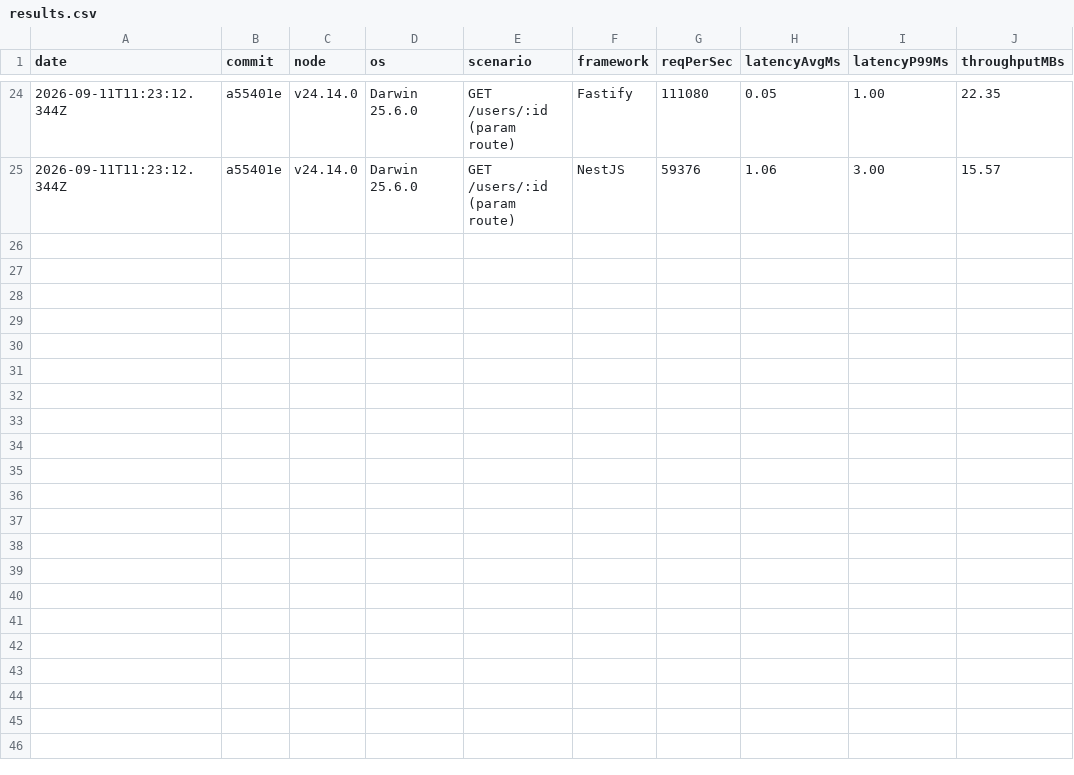
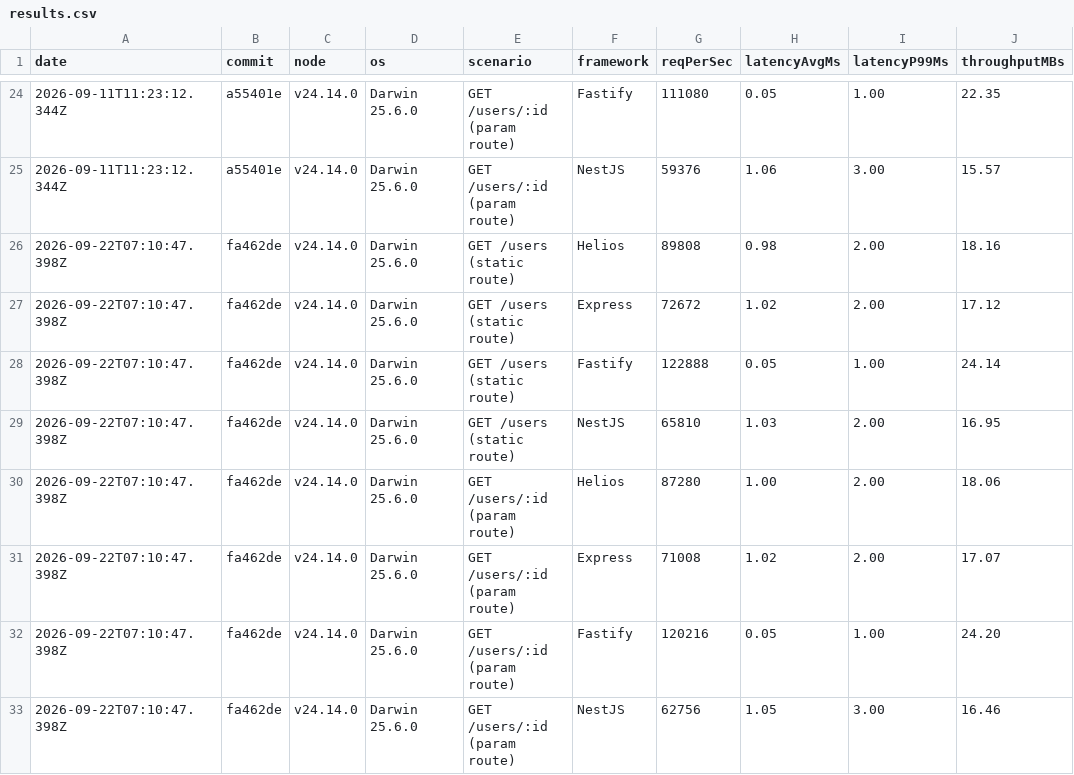
Before and after one commit to NaumovOleg/heliosjs, a CSV file: benchmarks/results.csv, drawn as a sheet; only a part is shown, gaps mark what is left out; the diff names each change by its address in the sheet, - before the commit and + after, or states it on an @@ line.

```diff
--- a/benchmarks/results.csv
+++ b/benchmarks/results.csv
+row 26: 2026-09-22T07:10:47.398Z | fa462de | v24.14.0 | Darwin 25.6.0 | GET /users (static route) | Helios | 89808 | 0.98 | 2.00 | 18.16
+row 27: 2026-09-22T07:10:47.398Z | fa462de | v24.14.0 | Darwin 25.6.0 | GET /users (static route) | Express | 72672 | 1.02 | 2.00 | 17.12
+row 28: 2026-09-22T07:10:47.398Z | fa462de | v24.14.0 | Darwin 25.6.0 | GET /users (static route) | Fastify | 122888 | 0.05 | 1.00 | 24.14
+row 29: 2026-09-22T07:10:47.398Z | fa462de | v24.14.0 | Darwin 25.6.0 | GET /users (static route) | NestJS | 65810 | 1.03 | 2.00 | 16.95
+row 30: 2026-09-22T07:10:47.398Z | fa462de | v24.14.0 | Darwin 25.6.0 | GET /users/:id (param route) | Helios | 87280 | 1.00 | 2.00 | 18.06
+row 31: 2026-09-22T07:10:47.398Z | fa462de | v24.14.0 | Darwin 25.6.0 | GET /users/:id (param route) | Express | 71008 | 1.02 | 2.00 | 17.07
+row 32: 2026-09-22T07:10:47.398Z | fa462de | v24.14.0 | Darwin 25.6.0 | GET /users/:id (param route) | Fastify | 120216 | 0.05 | 1.00 | 24.20
+row 33: 2026-09-22T07:10:47.398Z | fa462de | v24.14.0 | Darwin 25.6.0 | GET /users/:id (param route) | NestJS | 62756 | 1.05 | 3.00 | 16.46
```
Also changed, not shown: benchmarks/results-routes.csv, 1 other file.
